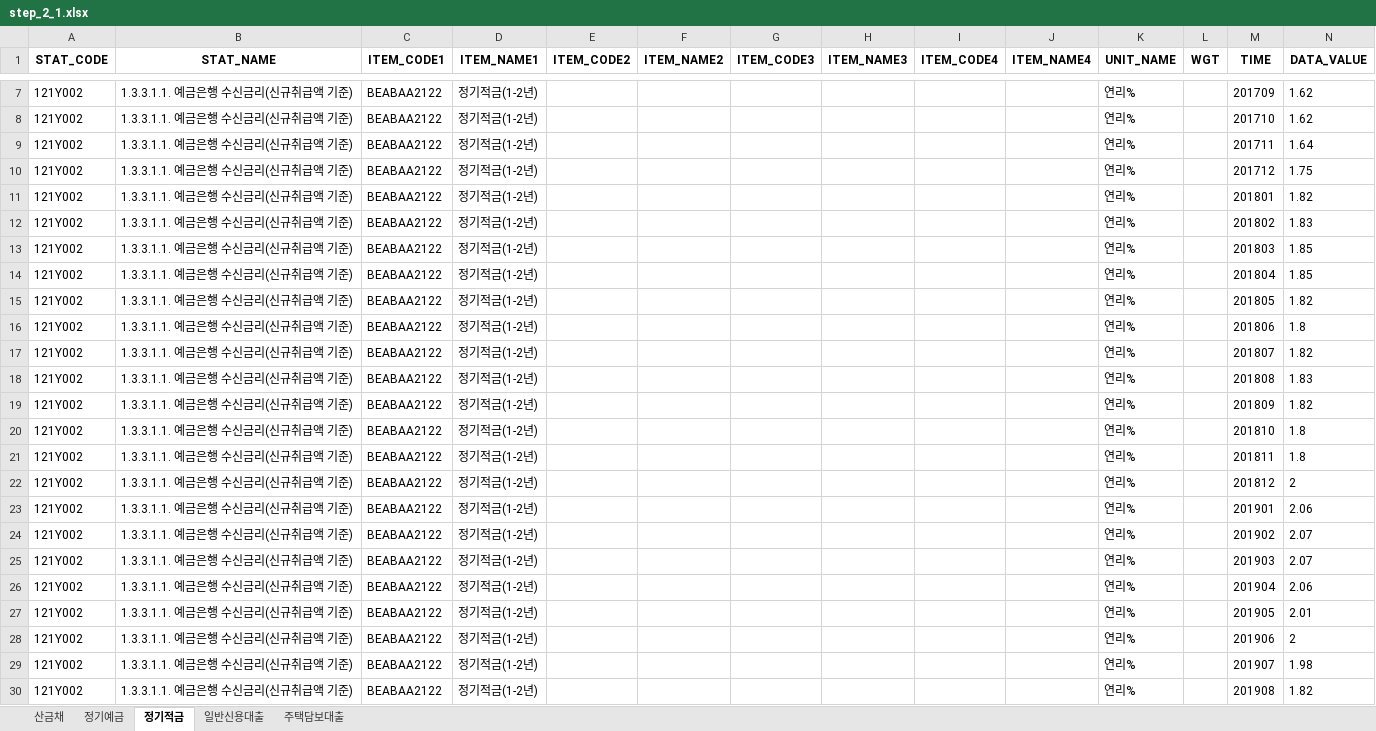
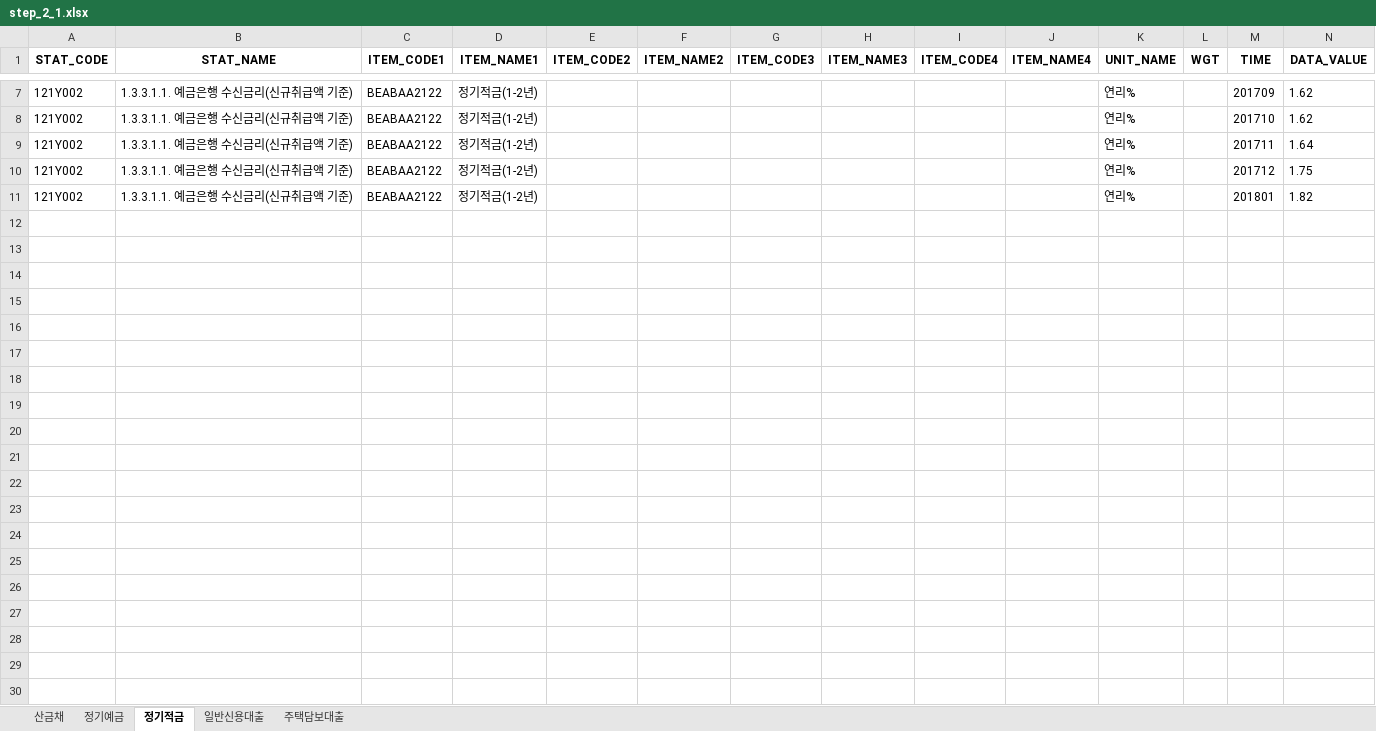
Before and after one commit to 10mm-notebook/python-study, an Excel workbook: Chapter_10/output/step_2_1.xlsx, sheet 정기적금, drawn as a sheet; only a part is shown, gaps mark what is left out; values as stored, in another font and other column widths than the file's, no borders; the diff covers the shown part only; the diff names each change by its address in the sheet, - before the commit and + after, or states it on an @@ line.

```diff
--- a/Chapter_10/output/step_2_1.xlsx (sheet 정기적금)
+++ b/Chapter_10/output/step_2_1.xlsx (sheet 정기적금)
-row 12: 121Y002 | 1.3.3.1.1. 예금은행 수신금리(신규취급액 기준) | BEABAA2122 | 정기적금(1-2년) |  |  |  |  |  |  | 연리% |  | 201802 | 1.83
-row 13: 121Y002 | 1.3.3.1.1. 예금은행 수신금리(신규취급액 기준) | BEABAA2122 | 정기적금(1-2년) |  |  |  |  |  |  | 연리% |  | 201803 | 1.85
-row 14: 121Y002 | 1.3.3.1.1. 예금은행 수신금리(신규취급액 기준) | BEABAA2122 | 정기적금(1-2년) |  |  |  |  |  |  | 연리% |  | 201804 | 1.85
-row 15: 121Y002 | 1.3.3.1.1. 예금은행 수신금리(신규취급액 기준) | BEABAA2122 | 정기적금(1-2년) |  |  |  |  |  |  | 연리% |  | 201805 | 1.82
-row 16: 121Y002 | 1.3.3.1.1. 예금은행 수신금리(신규취급액 기준) | BEABAA2122 | 정기적금(1-2년) |  |  |  |  |  |  | 연리% |  | 201806 | 1.8
-row 17: 121Y002 | 1.3.3.1.1. 예금은행 수신금리(신규취급액 기준) | BEABAA2122 | 정기적금(1-2년) |  |  |  |  |  |  | 연리% |  | 201807 | 1.82
-row 18: 121Y002 | 1.3.3.1.1. 예금은행 수신금리(신규취급액 기준) | BEABAA2122 | 정기적금(1-2년) |  |  |  |  |  |  | 연리% |  | 201808 | 1.83
-row 19: 121Y002 | 1.3.3.1.1. 예금은행 수신금리(신규취급액 기준) | BEABAA2122 | 정기적금(1-2년) |  |  |  |  |  |  | 연리% |  | 201809 | 1.82
-row 20: 121Y002 | 1.3.3.1.1. 예금은행 수신금리(신규취급액 기준) | BEABAA2122 | 정기적금(1-2년) |  |  |  |  |  |  | 연리% |  | 201810 | 1.8
-row 21: 121Y002 | 1.3.3.1.1. 예금은행 수신금리(신규취급액 기준) | BEABAA2122 | 정기적금(1-2년) |  |  |  |  |  |  | 연리% |  | 201811 | 1.8
-row 22: 121Y002 | 1.3.3.1.1. 예금은행 수신금리(신규취급액 기준) | BEABAA2122 | 정기적금(1-2년) |  |  |  |  |  |  | 연리% |  | 201812 | 2
-row 23: 121Y002 | 1.3.3.1.1. 예금은행 수신금리(신규취급액 기준) | BEABAA2122 | 정기적금(1-2년) |  |  |  |  |  |  | 연리% |  | 201901 | 2.06
-row 24: 121Y002 | 1.3.3.1.1. 예금은행 수신금리(신규취급액 기준) | BEABAA2122 | 정기적금(1-2년) |  |  |  |  |  |  | 연리% |  | 201902 | 2.07
-row 25: 121Y002 | 1.3.3.1.1. 예금은행 수신금리(신규취급액 기준) | BEABAA2122 | 정기적금(1-2년) |  |  |  |  |  |  | 연리% |  | 201903 | 2.07
-row 26: 121Y002 | 1.3.3.1.1. 예금은행 수신금리(신규취급액 기준) | BEABAA2122 | 정기적금(1-2년) |  |  |  |  |  |  | 연리% |  | 201904 | 2.06
-row 27: 121Y002 | 1.3.3.1.1. 예금은행 수신금리(신규취급액 기준) | BEABAA2122 | 정기적금(1-2년) |  |  |  |  |  |  | 연리% |  | 201905 | 2.01
-row 28: 121Y002 | 1.3.3.1.1. 예금은행 수신금리(신규취급액 기준) | BEABAA2122 | 정기적금(1-2년) |  |  |  |  |  |  | 연리% |  | 201906 | 2
-row 29: 121Y002 | 1.3.3.1.1. 예금은행 수신금리(신규취급액 기준) | BEABAA2122 | 정기적금(1-2년) |  |  |  |  |  |  | 연리% |  | 201907 | 1.98
-row 30: 121Y002 | 1.3.3.1.1. 예금은행 수신금리(신규취급액 기준) | BEABAA2122 | 정기적금(1-2년) |  |  |  |  |  |  | 연리% |  | 201908 | 1.82
```
Also changed, not shown: 70 removed rows elsewhere in this sheet, sheet 산금채, sheet 정기예금, sheet 주택담보대출, sheet 일반신용대출, Chapter_10/output/step_1_2.xlsx, 11 other files.
